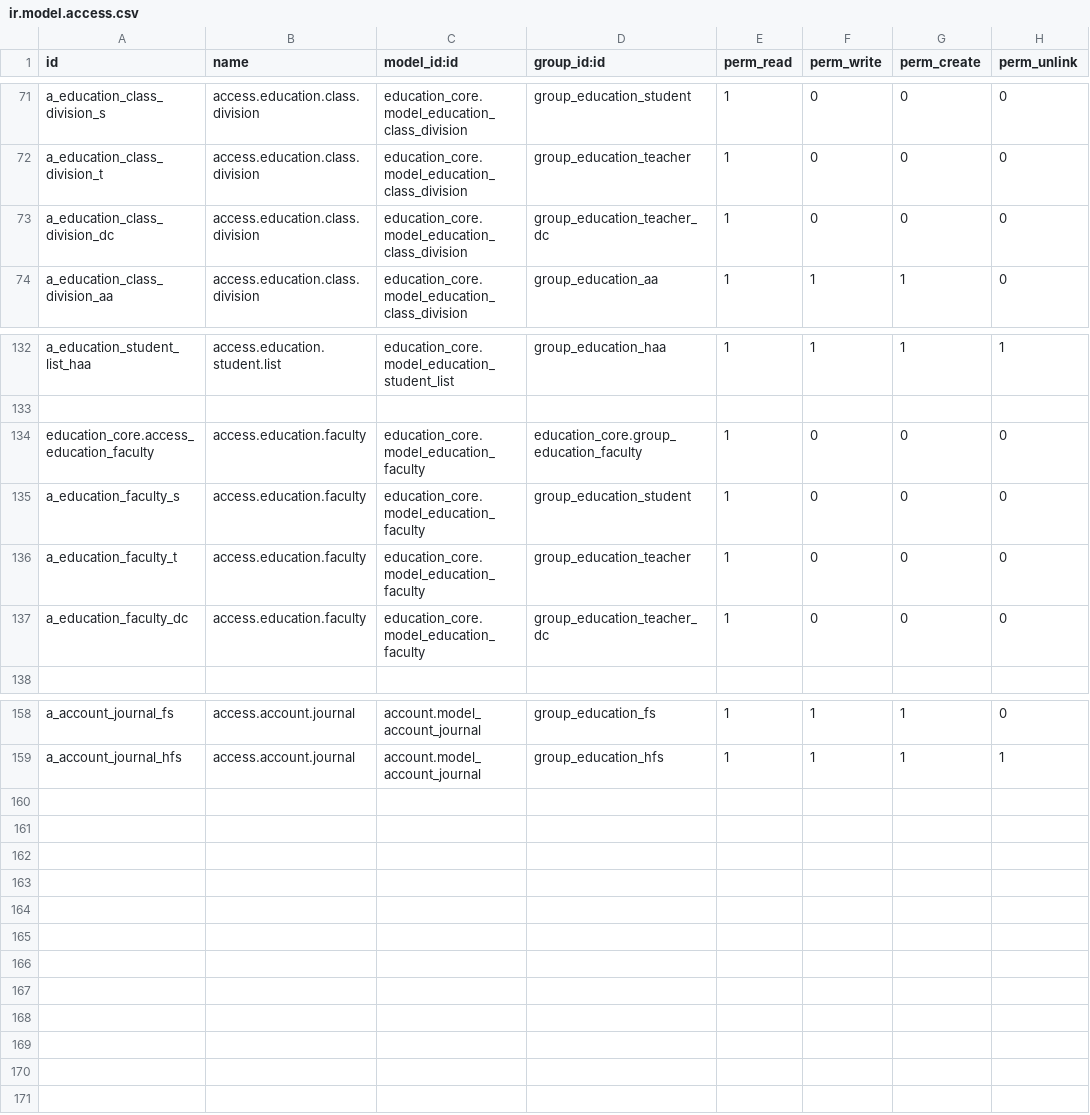
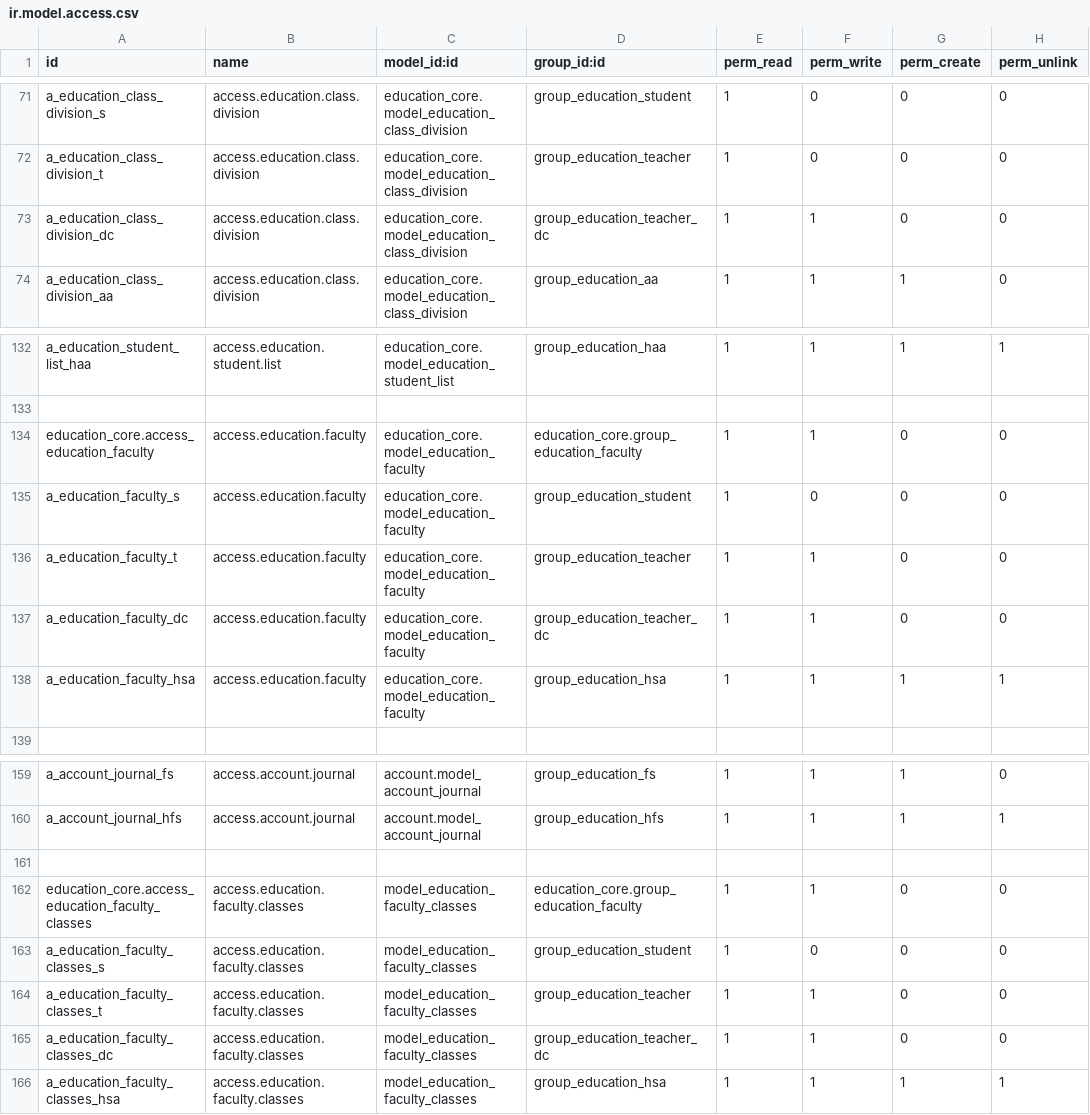
Before and after one commit to oberak/tup_edu_erp, a CSV file: security/education_core/ir.model.access.csv, drawn as a sheet; only a part is shown, gaps mark what is left out.

Commit message:
update  - monthly attendance and overall attendance  -  set access right to faculty and faculty_classes  - set access right to employee

```diff
--- a/security/education_core/ir.model.access.csv
+++ b/security/education_core/ir.model.access.csv
@@ -72,3 +72,3 @@ a_education_class_division_s,access.education.class.division,education_core.mode
 a_education_class_division_t,access.education.class.division,education_core.model_education_class_division,group_education_teacher,1,0,0,0
-a_education_class_division_dc,access.education.class.division,education_core.model_education_class_division,group_education_teacher_dc,1,0,0,0
+a_education_class_division_dc,access.education.class.division,education_core.model_education_class_division,group_education_teacher_dc,1,1,0,0
 a_education_class_division_aa,access.education.class.division,education_core.model_education_class_division,group_education_aa,1,1,1,0
@@ -133,6 +133,7 @@ a_education_student_list_haa,access.education.student.list,education_core.model_
 
-education_core.access_education_faculty,access.education.faculty,education_core.model_education_faculty,education_core.group_education_faculty,1,0,0,0
+education_core.access_education_faculty,access.education.faculty,education_core.model_education_faculty,education_core.group_education_faculty,1,1,0,0
 a_education_faculty_s,access.education.faculty,education_core.model_education_faculty,group_education_student,1,0,0,0
-a_education_faculty_t,access.education.faculty,education_core.model_education_faculty,group_education_teacher,1,0,0,0
-a_education_faculty_dc,access.education.faculty,education_core.model_education_faculty,group_education_teacher_dc,1,0,0,0
+a_education_faculty_t,access.education.faculty,education_core.model_education_faculty,group_education_teacher,1,1,0,0
+a_education_faculty_dc,access.education.faculty,education_core.model_education_faculty,group_education_teacher_dc,1,1,0,0
+a_education_faculty_hsa,access.education.faculty,education_core.model_education_faculty,group_education_hsa,1,1,1,1
 
@@ -159 +160,7 @@ a_account_journal_fs,access.account.journal,account.model_account_journal,group_
 a_account_journal_hfs,access.account.journal,account.model_account_journal,group_education_hfs,1,1,1,1
+
+education_core.access_education_faculty_classes,access.education.faculty.classes,model_education_faculty_classes,education_core.group_education_faculty,1,1,0,0
+a_education_faculty_classes_s,access.education.faculty.classes,model_education_faculty_classes,group_education_student,1,0,0,0
+a_education_faculty_classes_t,access.education.faculty.classes,model_education_faculty_classes,group_education_teacher,1,1,0,0
+a_education_faculty_classes_dc,access.education.faculty.classes,model_education_faculty_classes,group_education_teacher_dc,1,1,0,0
+a_education_faculty_classes_hsa,access.education.faculty.classes,model_education_faculty_classes,group_education_hsa,1,1,1,1
```
Also changed, not shown: security/hr/ir.model.access.csv, 3 other files.
